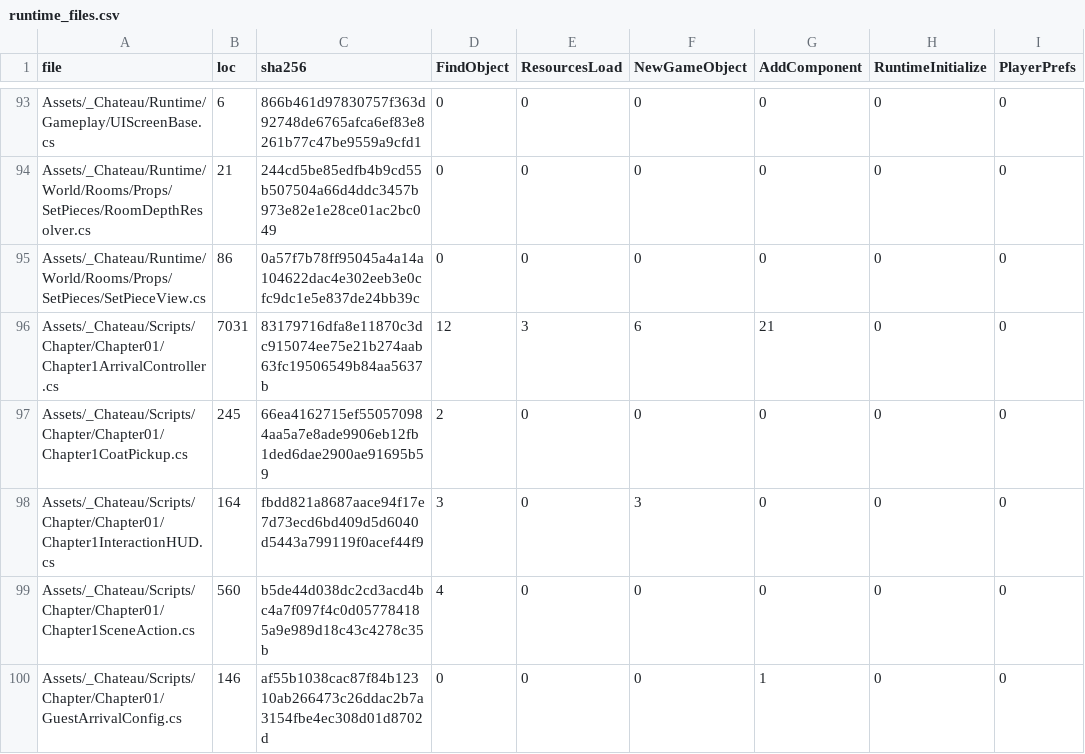
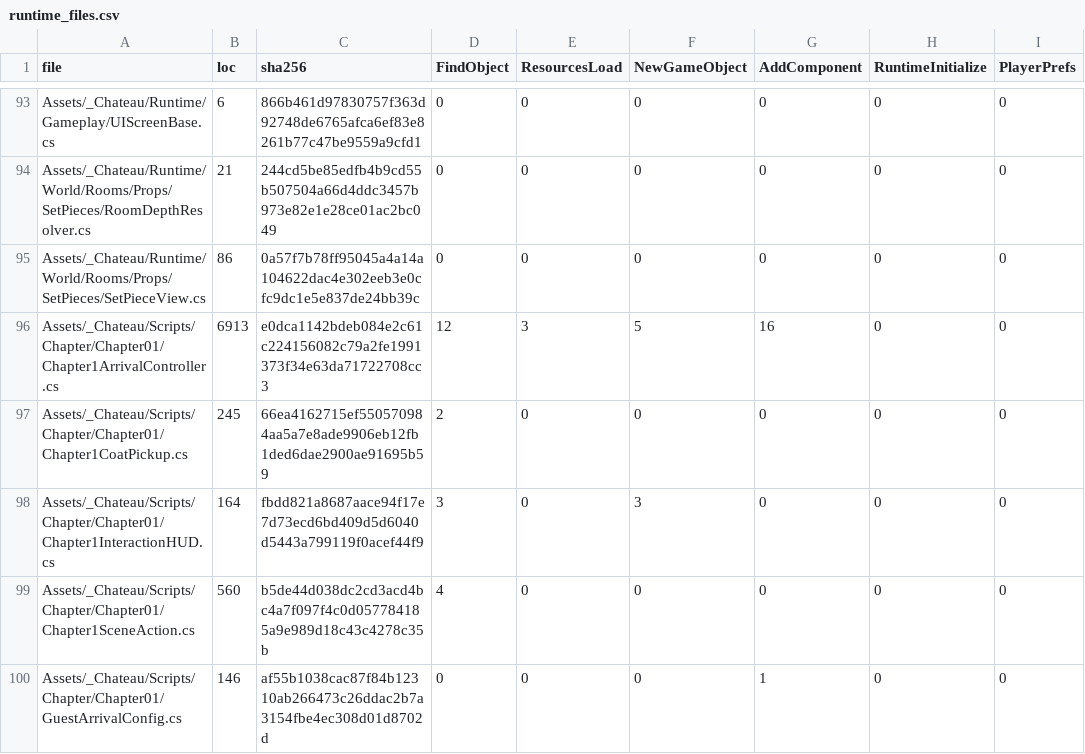
Before and after one commit to redgargoyle/ChateauElsewhere, a CSV file: Docs/Architecture/Generated/runtime_files.csv, drawn as a sheet; only a part is shown, gaps mark what is left out; the diff names each change by its address in the sheet, - before the commit and + after, or states it on an @@ line.

```diff
--- a/Docs/Architecture/Generated/runtime_files.csv
+++ b/Docs/Architecture/Generated/runtime_files.csv
-B96 (loc): 7031
+B96 (loc): 6913
-C96 (sha256): 83179716dfa8e11870c3dc915074ee75e21b274aab63fc19506549b84aa5637b
+C96 (sha256): e0dca1142bdeb084e2c61c224156082c79a2fe1991373f34e63da71722708cc3
-F96 (NewGameObject): 6
+F96 (NewGameObject): 5
-G96 (AddComponent): 21
+G96 (AddComponent): 16
```
Also changed, not shown: Docs/Architecture/RuntimeClassMigrationLedger.csv, 9 other files.
